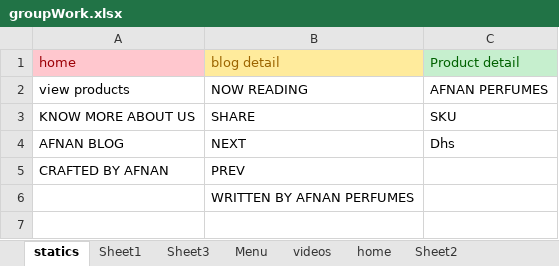
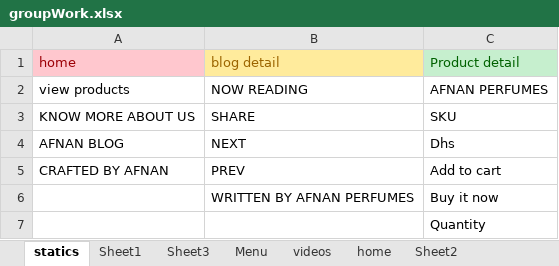
Before and after one commit to Dunyaxanim/_cerkezli, an Excel workbook: afnan/groupWork.xlsx, sheet statics, drawn as a sheet; values as stored, in another font and other column widths than the file's, no borders; the diff names each change by its address in the sheet, - before the commit and + after, or states it on an @@ line.

```diff
--- a/afnan/groupWork.xlsx (sheet statics)
+++ b/afnan/groupWork.xlsx (sheet statics)
-C5: (empty)
+C5: Add to cart
-C6: (empty)
+C6: Buy it now
+row 7:  |  | Quantity
```
Also changed, not shown: 20 other files.
